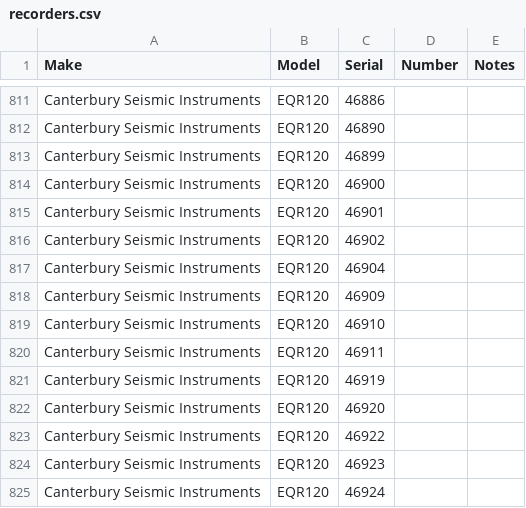
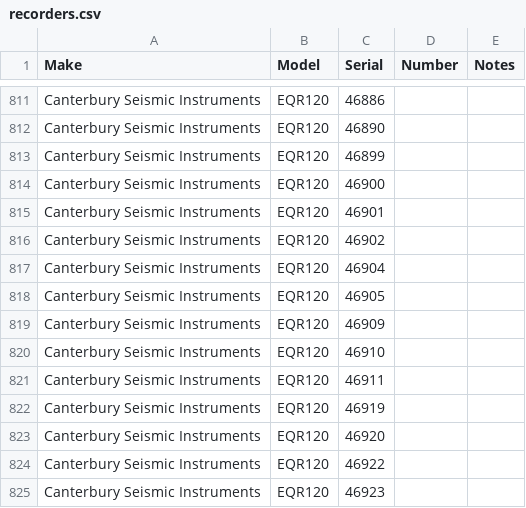
Before and after one commit to GeoNet/delta, a CSV file: assets/recorders.csv, drawn as a sheet; only a part is shown, gaps mark what is left out; the shorter side is filled out with more unchanged rows; the diff names each change by its address in the sheet, - before the commit and + after, or states it on an @@ line.

```diff
--- a/assets/recorders.csv
+++ b/assets/recorders.csv
+row 818: Canterbury Seismic Instruments | EQR120 | 46905
```
Also changed, not shown: install/firmware.csv, install/recorders.csv, 1 other file.
